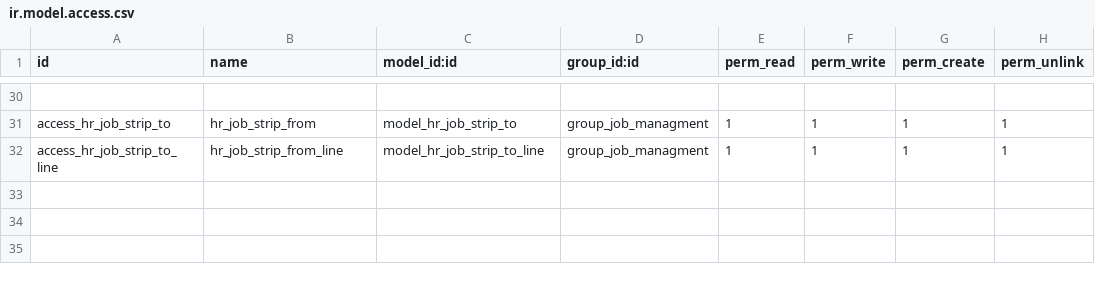
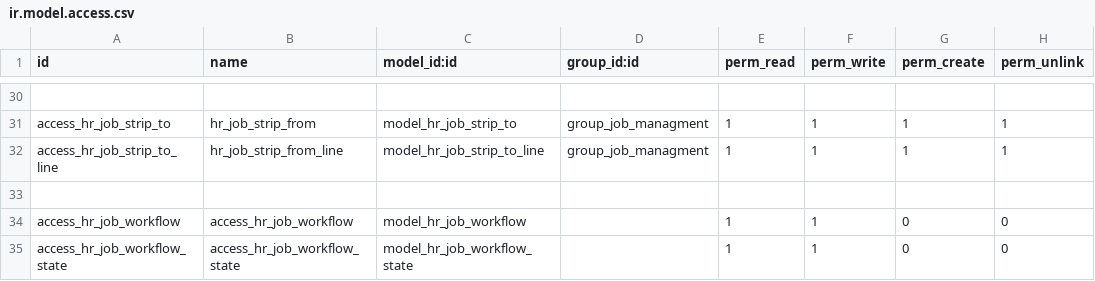
Before and after one commit to rouag/orvea, a CSV file: smart_hr/job/security/ir.model.access.csv, drawn as a sheet; only a part is shown, gaps mark what is left out.

Commit message:
[IMP] modifs and add hr.job.workflow

```diff
--- a/smart_hr/job/security/ir.model.access.csv
+++ b/smart_hr/job/security/ir.model.access.csv
@@ -32 +32,4 @@ access_hr_job_strip_to,hr_job_strip_from,model_hr_job_strip_to,group_job_managme
 access_hr_job_strip_to_line,hr_job_strip_from_line,model_hr_job_strip_to_line,group_job_managment,1,1,1,1
+,,,,,,,
+access_hr_job_workflow,access_hr_job_workflow,model_hr_job_workflow,,1,1,0,0
+access_hr_job_workflow_state,access_hr_job_workflow_state,model_hr_job_workflow_state,,1,1,0,0
```
Also changed, not shown: 28 other files.
